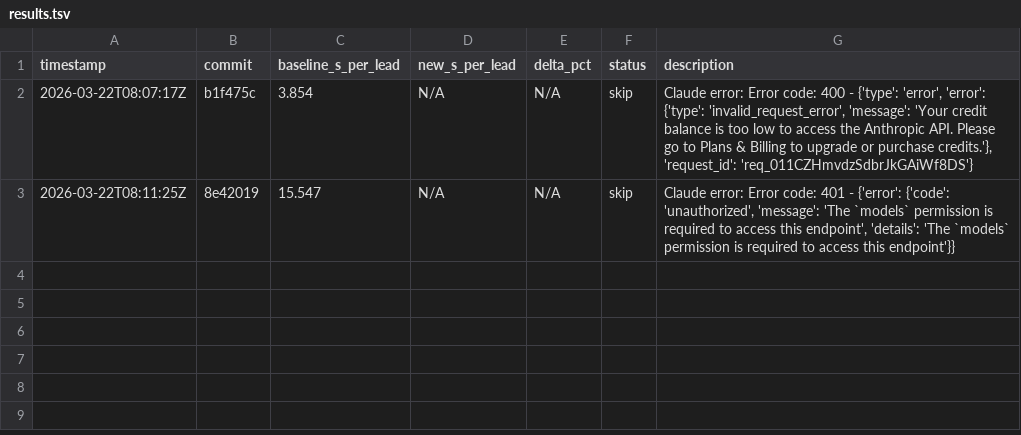
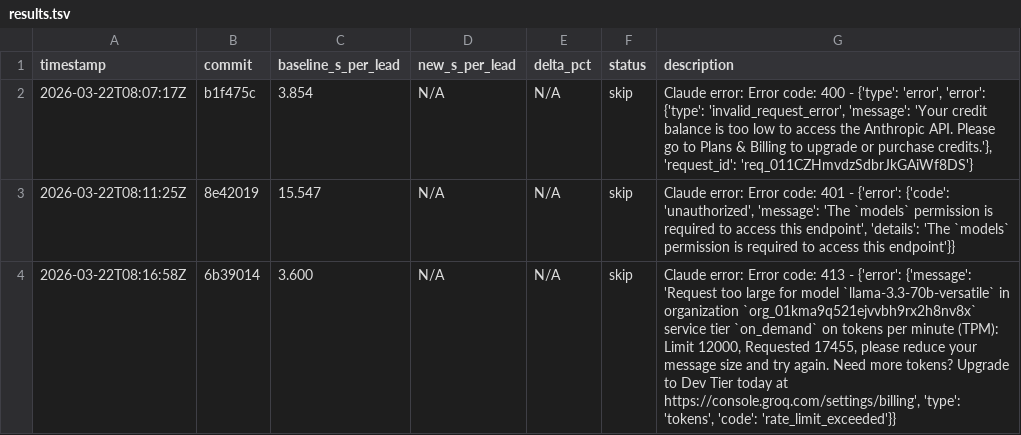
Before and after one commit to muktaireinfo-ux/leadgen, a TSV file: results.tsv, drawn as a sheet.

Commit message:
autoopt: log experiment (no improvement)

```diff
--- a/results.tsv
+++ b/results.tsv
@@ -3 +3,2 @@ timestamp	commit	baseline_s_per_lead	new_s_per_lead	delta_pct	status	description
 2026-03-22T08:11:25Z	8e42019	15.547	N/A	N/A	skip	Claude error: Error code: 401 - {'error': {'code': 'unauthorized', 'message': 'The `models` permission is required to access this endpoint', 'details': 'The `models` permission is required to access this endpoint'}}
+2026-03-22T08:16:58Z	6b39014	3.600	N/A	N/A	skip	Claude error: Error code: 413 - {'error': {'message': 'Request too large for model `llama-3.3-70b-versatile` in organization `org_01kma9q521ejvvbh9rx2h8nv8x` service tier `on_demand` on tokens per minute (TPM): Limit 12000, Requested 17455, please reduce your message size and try again. Need more tokens? Upgrade to Dev Tier today at https://console.groq.com/settings/billing', 'type': 'tokens', 'code': 'rate_limit_exceeded'}}
```
